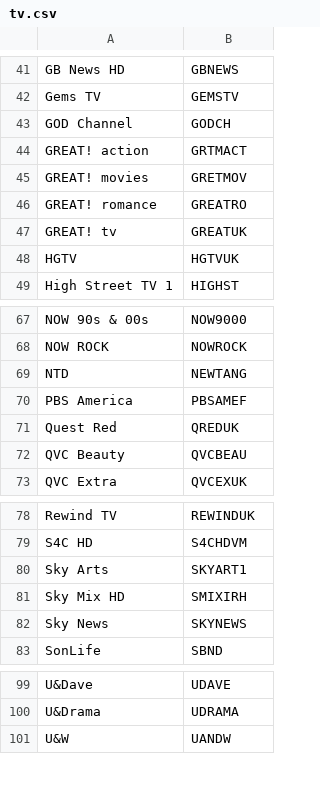
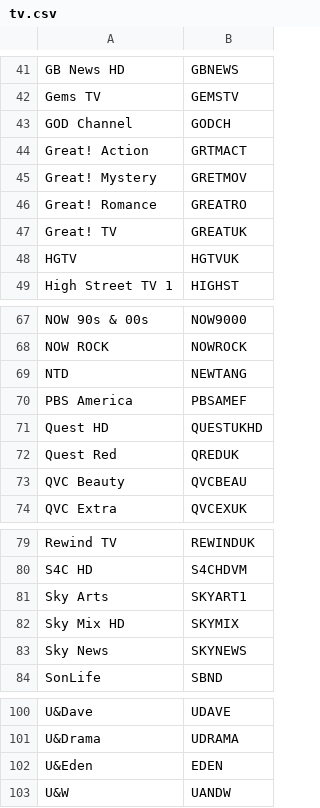
Before and after one commit to Matt-Hadley/sat_to_ip_helpers, a CSV file: m3u/resources/channel_name_to_callsign_mappings/uk/tv.csv, drawn as a sheet; only a part is shown, gaps mark what is left out.

Commit message:
feat: update channel mappings — add missing channels and correct casing in TV/radio CSV files

```diff
--- a/m3u/resources/channel_name_to_callsign_mappings/uk/tv.csv
+++ b/m3u/resources/channel_name_to_callsign_mappings/uk/tv.csv
@@ -43,6 +43,6 @@ Gems TV,GEMSTV
 GOD Channel,GODCH
-GREAT! action,GRTMACT
-GREAT! movies,GRETMOV
-GREAT! romance,GREATRO
-GREAT! tv,GREATUK
+Great! Action,GRTMACT
+Great! Mystery,GRETMOV
+Great! Romance,GREATRO
+Great! TV,GREATUK
 HGTV,HGTVUK
@@ -70,2 +70,3 @@ NTD,NEWTANG
 PBS America,PBSAMEF
+Quest HD,QUESTUKHD
 Quest Red,QREDUK
@@ -80,3 +81,3 @@ S4C HD,S4CHDVM
 Sky Arts,SKYART1
-Sky Mix HD,SMIXIRH
+Sky Mix HD,SKYMIX
 Sky News,SKYNEWS
@@ -100,2 +101,3 @@ U&Dave,UDAVE
 U&Drama,UDRAMA
+U&Eden,EDEN
 U&W,UANDW
```
Also changed, not shown: 1 other file.
